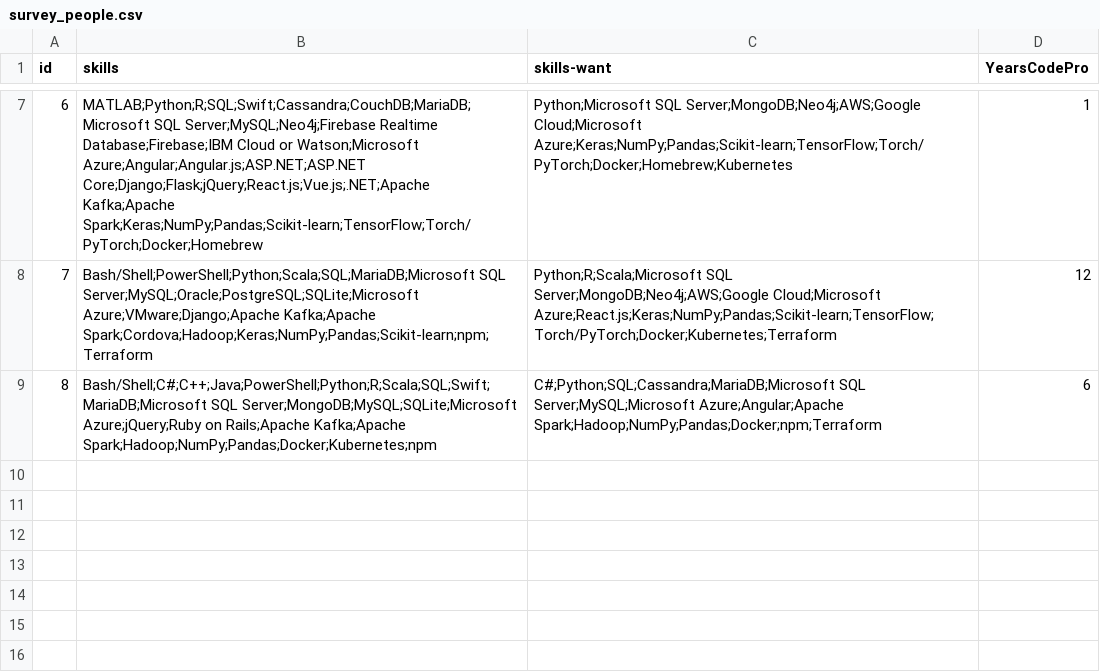
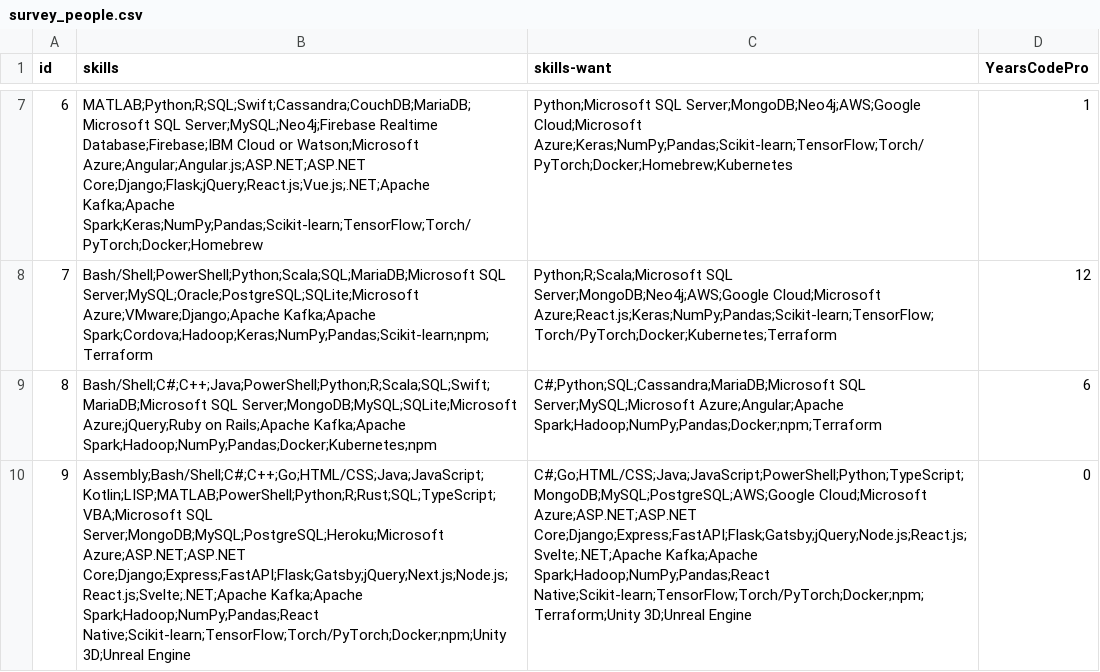
Before and after one commit to vcmueller/masterthesis, a CSV file: 2-data/survey_people.csv, drawn as a sheet; only a part is shown, gaps mark what is left out; the diff names each change by its address in the sheet, - before the commit and + after, or states it on an @@ line.

Commit message:
Update data collected from the surveys

```diff
--- a/2-data/survey_people.csv
+++ b/2-data/survey_people.csv
+row 10: 9 | Assembly;Bash/Shell;C#;C++;Go;HTML/CSS;Java;JavaScript;Kotlin;LISP;MATLAB;PowerShell;Python;R;Rust;SQL;TypeScript;VBA;Microsoft SQL Server;MongoDB;MySQL;PostgreSQL;Heroku;Microsoft Azure;ASP.NET;ASP.NET Core;Django;Express;FastAPI;Flask;Gatsby;jQuery;Next.js;Node.js;React.js;Svelte;.NET;Apache Kafka;Apache Spark;Hadoop;NumPy;Pandas;React Native;Scikit-learn;TensorFlow;Torch/PyTorch;Docker;npm;Unity 3D;Unreal Engine | C#;Go;HTML/CSS;Java;JavaScript;PowerShell;Python;TypeScript;MongoDB;MySQL;PostgreSQL;AWS;Google Cloud;Microsoft Azure;ASP.NET;ASP.NET Core;Django;Express;FastAPI;Flask;Gatsby;jQuery;Node.js;React.js;Svelte;.NET;Apache Kafka;Apache Spark;Hadoop;NumPy;Pandas;React Native;Scikit-learn;TensorFlow;Torch/PyTorch;Docker;npm;Terraform;Unity 3D;Unreal Engine | 0
```
